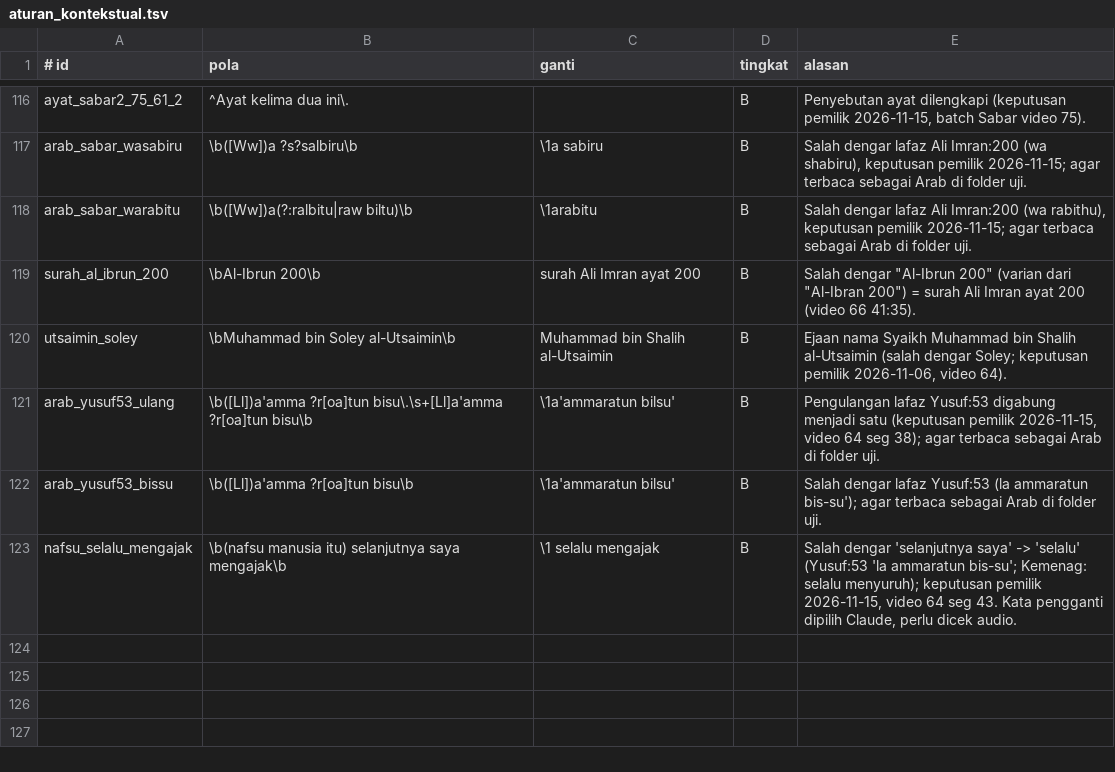
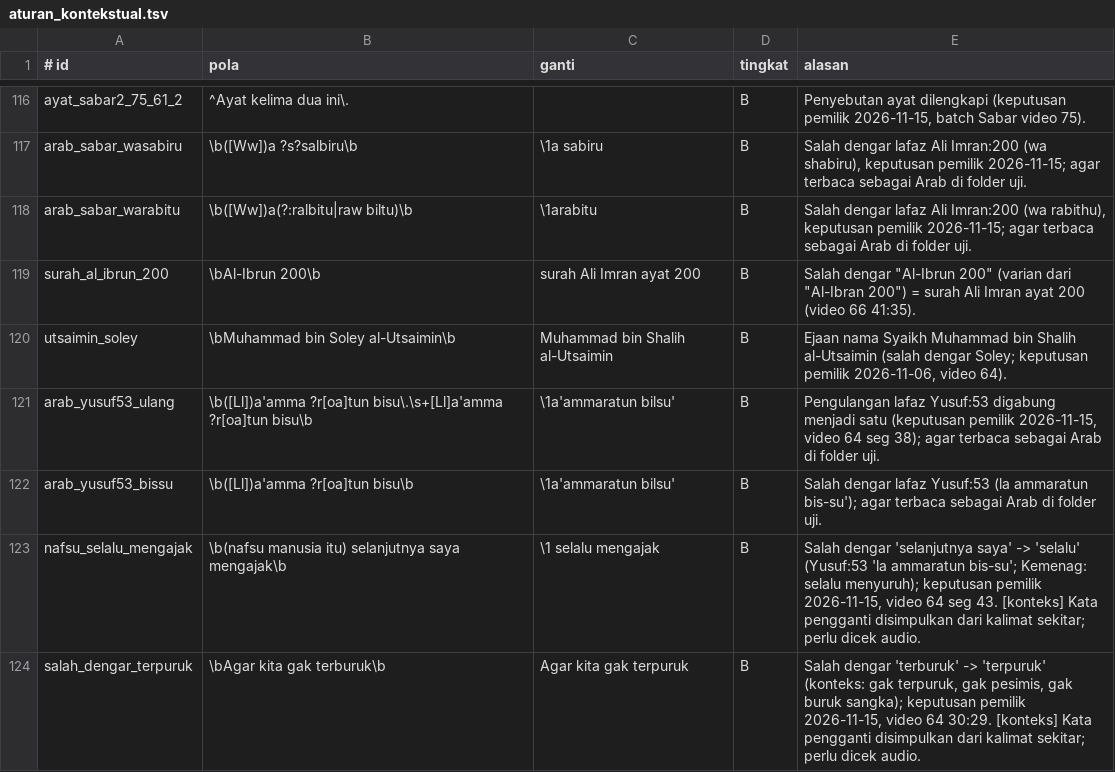
Before and after one commit to fadjrimohammad79-alt/transcriber-kajian, a TSV file: revisi/data/aturan_kontekstual.tsv, drawn as a sheet; only a part is shown, gaps mark what is left out.

```diff
--- a/revisi/data/aturan_kontekstual.tsv
+++ b/revisi/data/aturan_kontekstual.tsv
@@ -122,2 +122,3 @@ arab_yusuf53_ulang	\b([Ll])a'amma ?r[oa]tun bisu\.\s+[Ll]a'amma ?r[oa]tun bisu\b
 arab_yusuf53_bissu	\b([Ll])a'amma ?r[oa]tun bisu\b	\1a'ammaratun bilsu'	B	Salah dengar lafaz Yusuf:53 (la ammaratun bis-su'); agar terbaca sebagai Arab di folder uji.
-nafsu_selalu_mengajak	\b(nafsu manusia itu) selanjutnya saya mengajak\b	\1 selalu mengajak	B	Salah dengar 'selanjutnya saya' -> 'selalu' (Yusuf:53 'la ammaratun bis-su'; Kemenag: selalu menyuruh); keputusan pemilik 2026-11-15, video 64 seg 43. Kata pengganti dipilih Claude, perlu dicek audio.
+nafsu_selalu_mengajak	\b(nafsu manusia itu) selanjutnya saya mengajak\b	\1 selalu mengajak	B	Salah dengar 'selanjutnya saya' -> 'selalu' (Yusuf:53 'la ammaratun bis-su'; Kemenag: selalu menyuruh); keputusan pemilik 2026-11-15, video 64 seg 43. [konteks] Kata pengganti disimpulkan dari kalimat sekitar; perlu dicek audio.
+salah_dengar_terpuruk	\bAgar kita gak terburuk\b	Agar kita gak terpuruk	B	Salah dengar 'terburuk' -> 'terpuruk' (konteks: gak terpuruk, gak pesimis, gak buruk sangka); keputusan pemilik 2026-11-15, video 64 30:29. [konteks] Kata pengganti disimpulkan dari kalimat sekitar; perlu dicek audio.
```
Also changed, not shown: 1 other file.
